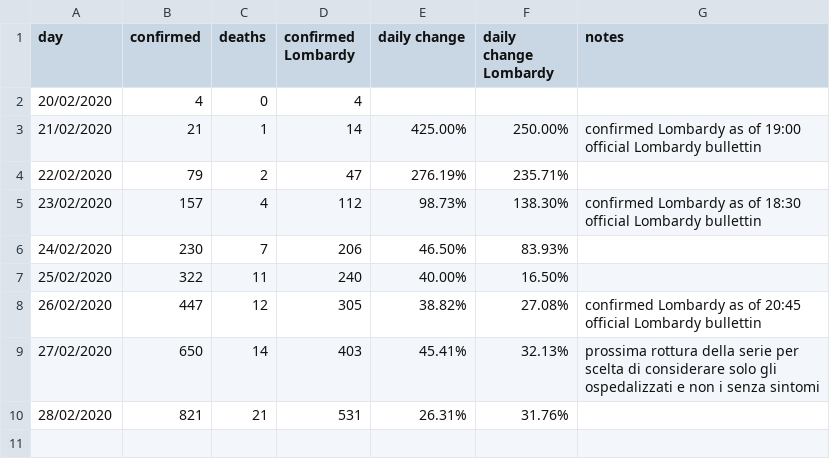
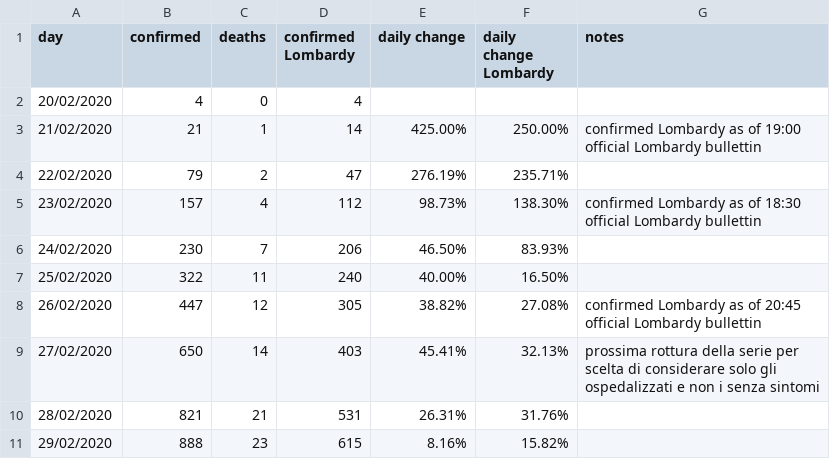
Before and after one commit to AndreaCirilloAC/acsblog, a CSV file: public/NCOV-19 - data.csv, drawn as a sheet; the diff names each change by its address in the sheet, - before the commit and + after, or states it on an @@ line.

```diff
--- a/public/NCOV-19 - data.csv
+++ b/public/NCOV-19 - data.csv
+row 11: 29/02/2020 | 888 | 23 | 615 | 8.16% | 15.82%
```
Also changed, not shown: 12 other files.
